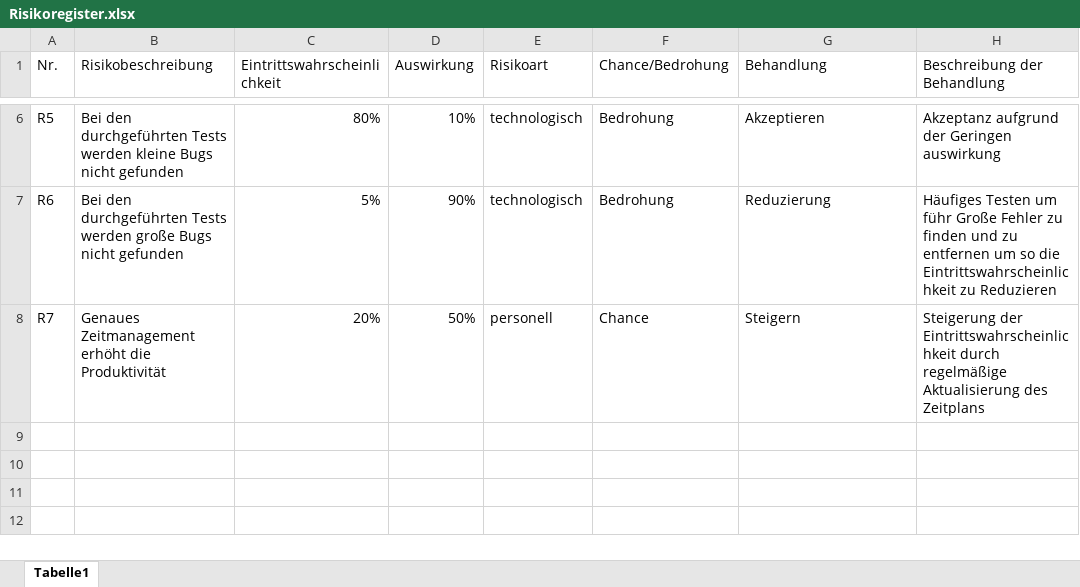
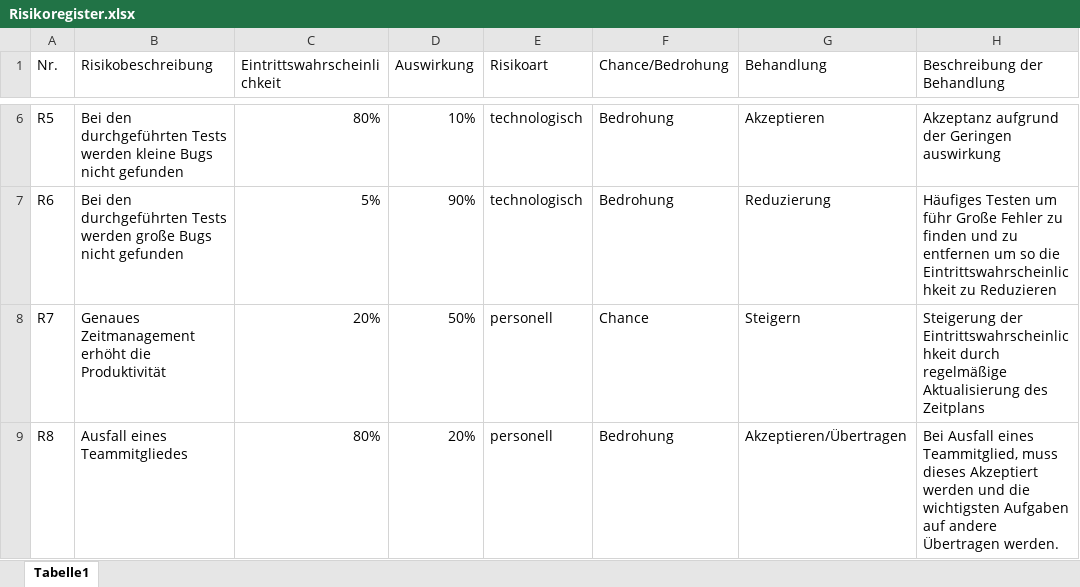
Before and after one commit to Software-Engineering-I-HWR/GourmetGuide, an Excel workbook: Risikoregister.xlsx, sheet Tabelle1, drawn as a sheet; only a part is shown, gaps mark what is left out; values as stored, in another font and other column widths than the file's, no borders; charts and pictures and table styles not drawn; the diff names each change by its address in the sheet, - before the commit and + after, or states it on an @@ line.

```diff
--- a/Risikoregister.xlsx (sheet Tabelle1)
+++ b/Risikoregister.xlsx (sheet Tabelle1)
+row 9: R8 | Ausfall eines Teammitgliedes | 80% | 20% | personell | Bedrohung | Akzeptieren/Übertragen | Bei Ausfall eines Teammitglied, muss dieses Akzeptiert werden und die wichtigsten Aufgaben auf andere Übertragen werden.
```
Also changed, not shown: charts or pictures, Aufwandsschätzung.xlsx.
